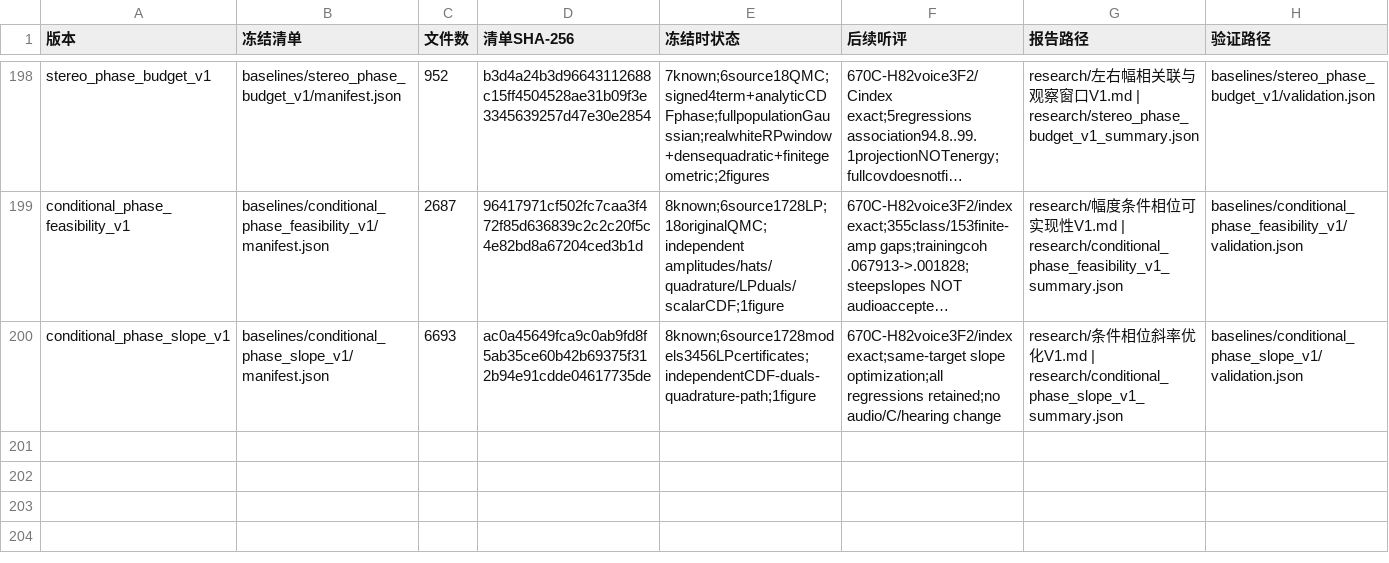
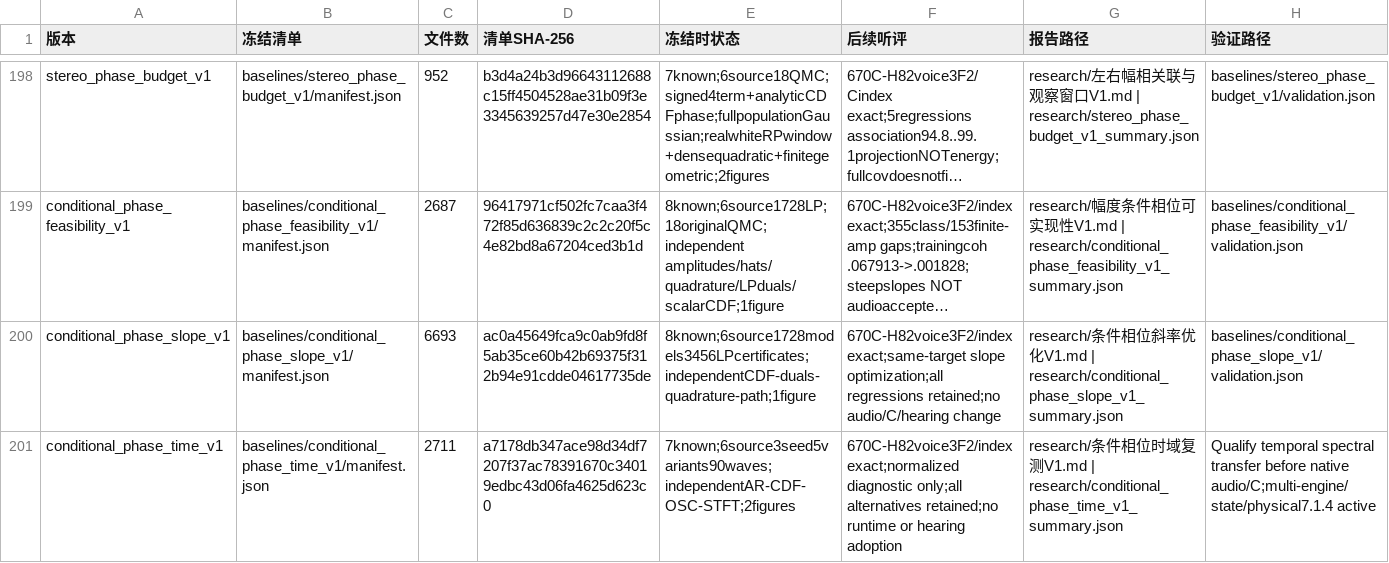
Before and after one commit to Kidrage/VehicleSoundLab, a CSV file: handoff/阶段索引.csv, drawn as a sheet; only a part is shown, gaps mark what is left out; long unchanged cells end in …; the diff names each change by its address in the sheet, - before the commit and + after, or states it on an @@ line.

Commit message:
Validate conditional phase waves through the original observer

```diff
--- a/handoff/阶段索引.csv
+++ b/handoff/阶段索引.csv
+row 201: conditional_phase_time_v1 | baselines/conditional_phase_time_v1/manifest.json | 2711 | a7178db347ace98d34df7207f37ac78391670c34019edbc43d06fa4625d623c0 | 7known;6source3seed5variants90waves;independentAR-CDF-OSC-STFT;2figures | 670C-H82voice3F2/index exact;normalized diagnostic only;all alternatives retained;no runtime or hearing adoption | research/条件相位时域复测V1.md | research/conditional_phase_time_v1_summary.json | Qualify temporal spectral transfer before native audio/C;multi-engine/state/physical7.1.4 active
```
Also changed, not shown: 21 other files.
